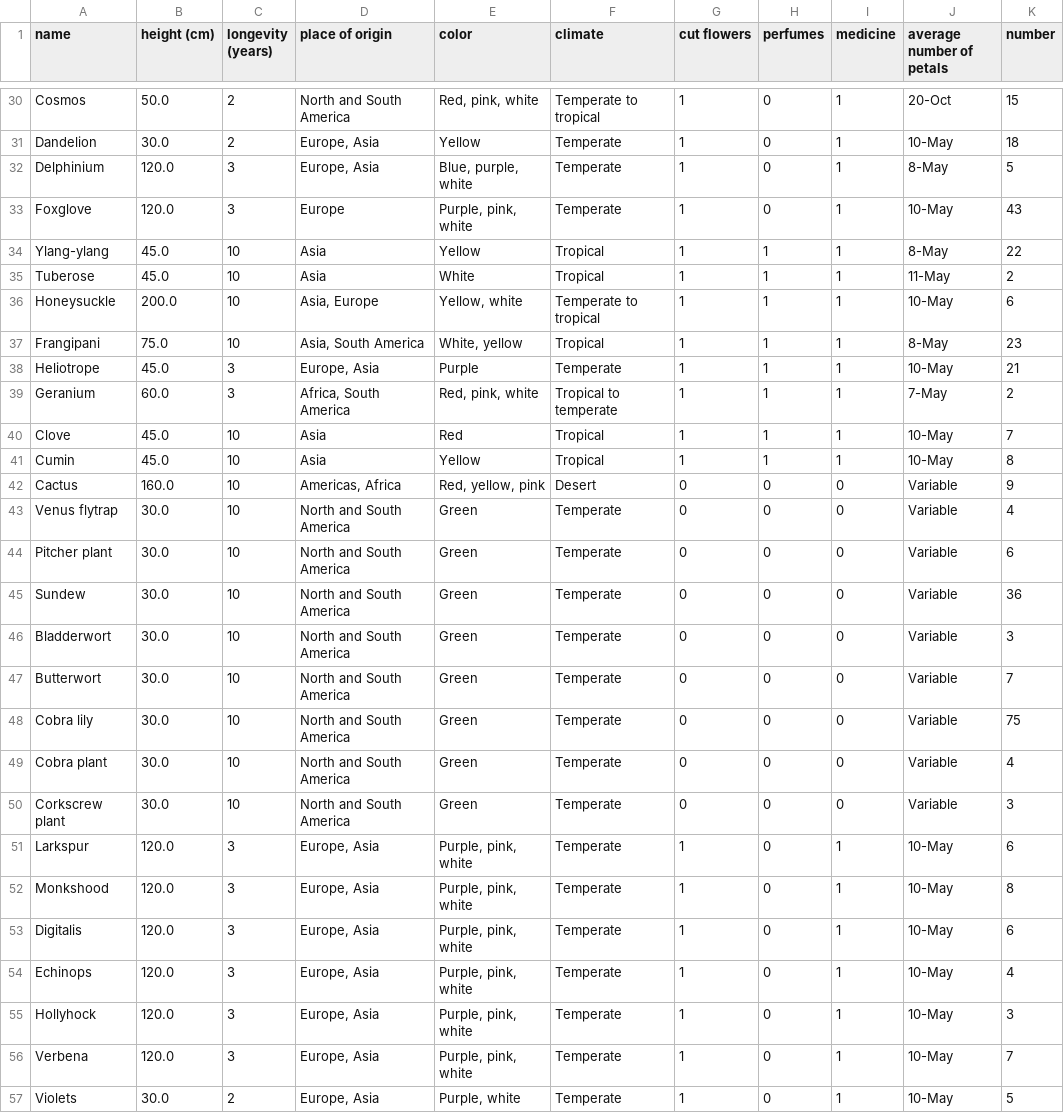
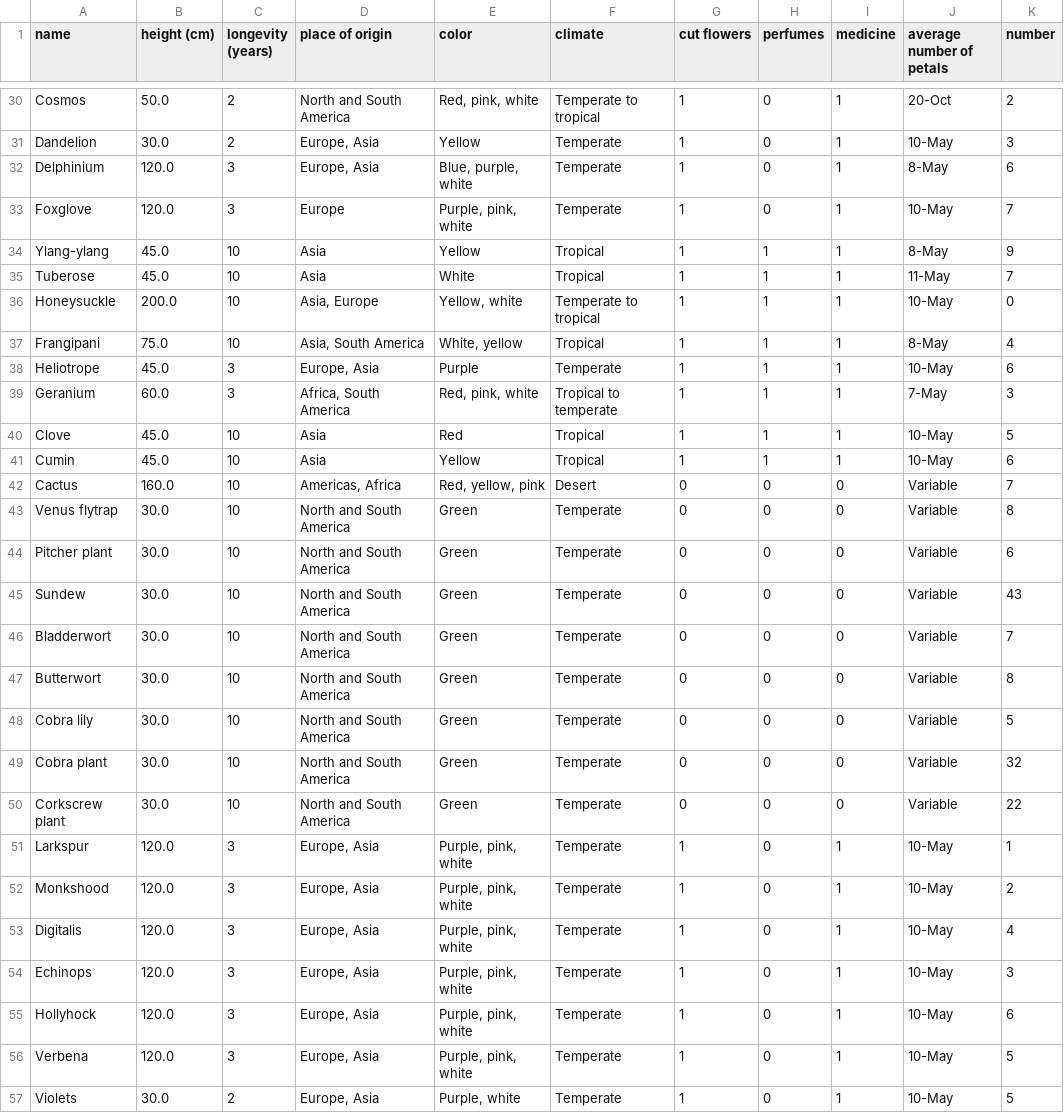
Before and after one commit to ishitareddy8/Training-Submissions, a CSV file: Assignment_Submission_october_6_2025/flowers_cleaned.csv, drawn as a sheet; only a part is shown, gaps mark what is left out; the diff covers the shown part only; the diff names each change by its address in the sheet, - before the commit and + after, or states it on an @@ line.

```diff
--- a/Assignment_Submission_october_6_2025/flowers_cleaned.csv
+++ b/Assignment_Submission_october_6_2025/flowers_cleaned.csv
-K30 (number): 15
+K30 (number): 2
-K31 (number): 18
+K31 (number): 3
-K32 (number): 5
+K32 (number): 6
-K33 (number): 43
+K33 (number): 7
-K34 (number): 22
+K34 (number): 9
-K35 (number): 2
+K35 (number): 7
-K36 (number): 6
+K36 (number): 0
-K37 (number): 23
+K37 (number): 4
-K38 (number): 21
+K38 (number): 6
-K39 (number): 2
+K39 (number): 3
-K40 (number): 7
+K40 (number): 5
-K41 (number): 8
+K41 (number): 6
-K42 (number): 9
+K42 (number): 7
-K43 (number): 4
+K43 (number): 8
-K45 (number): 36
+K45 (number): 43
-K46 (number): 3
+K46 (number): 7
-K47 (number): 7
+K47 (number): 8
-K48 (number): 75
+K48 (number): 5
-K49 (number): 4
+K49 (number): 32
-K50 (number): 3
+K50 (number): 22
-K51 (number): 6
+K51 (number): 1
-K52 (number): 8
+K52 (number): 2
-K53 (number): 6
+K53 (number): 4
-K54 (number): 4
+K54 (number): 3
-K55 (number): 3
+K55 (number): 6
-K56 (number): 7
+K56 (number): 5
```
Also changed, not shown: 33 edited cells elsewhere in this file, 3 other files.
